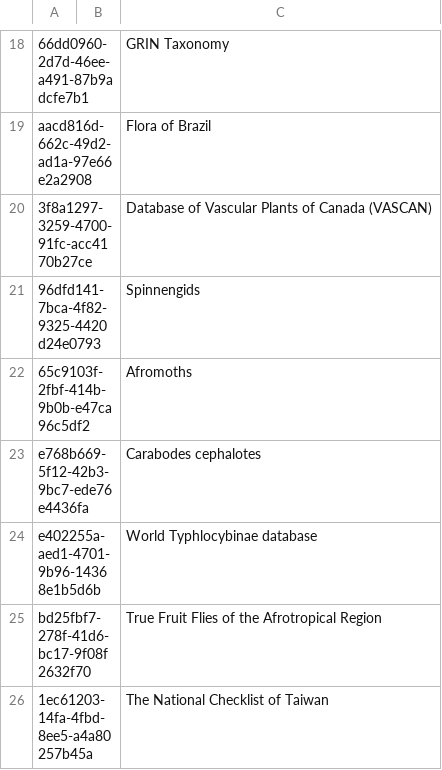
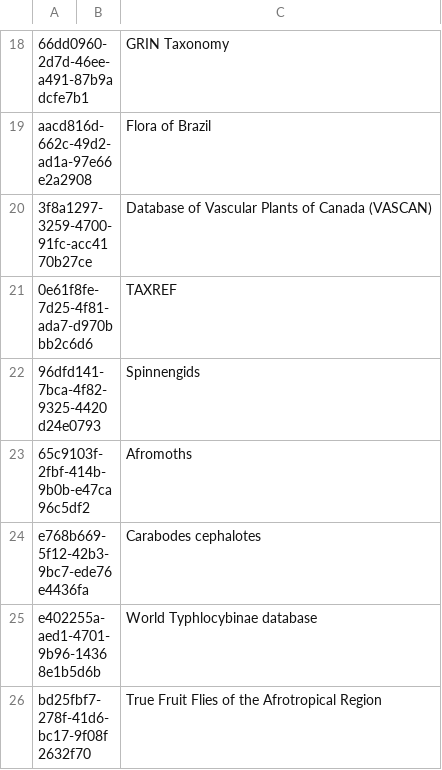
Before and after one commit to gbif/checklistbank, a TSV file: checklistbank-nub/nub-sources.tsv, drawn as a sheet; only a part is shown, gaps mark what is left out; the shorter side is filled out with more unchanged rows; the diff names each change by its address in the sheet, - before the commit and + after, or states it on an @@ line.

Commit message:
adding TAXREF

```diff
--- a/checklistbank-nub/nub-sources.tsv
+++ b/checklistbank-nub/nub-sources.tsv
+row 21: 0e61f8fe-7d25-4f81-ada7-d970bbb2c6d6 |  | TAXREF
```
